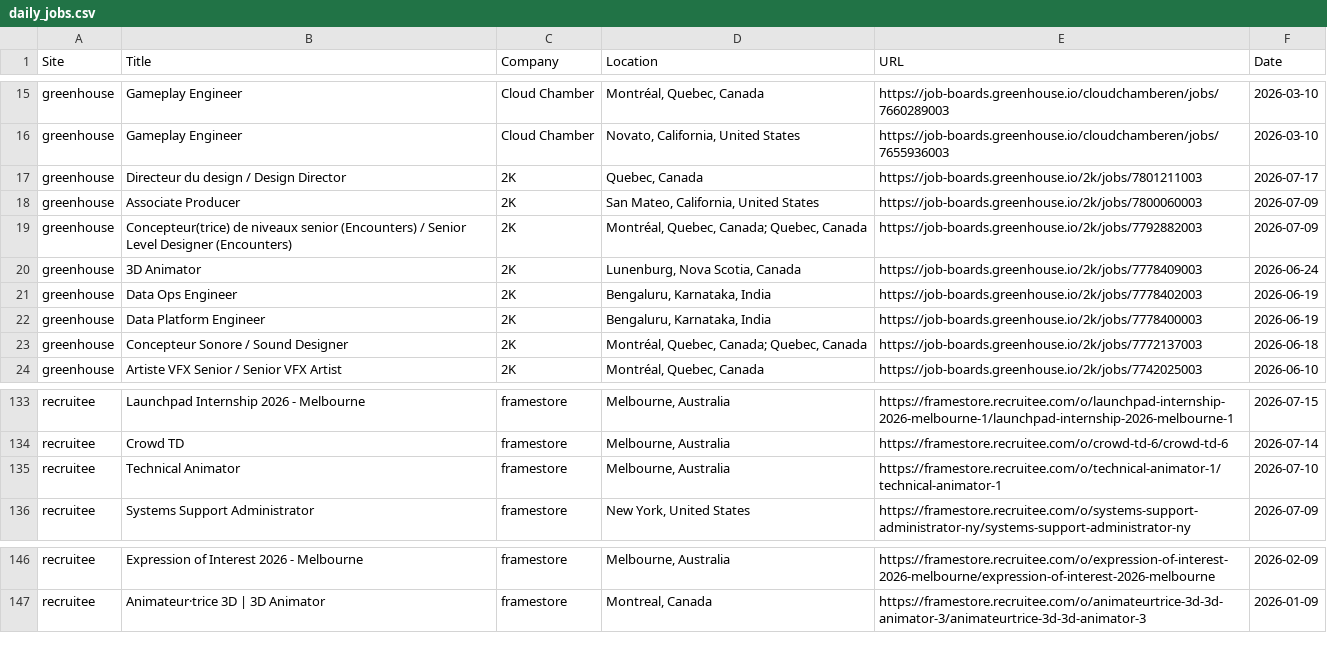
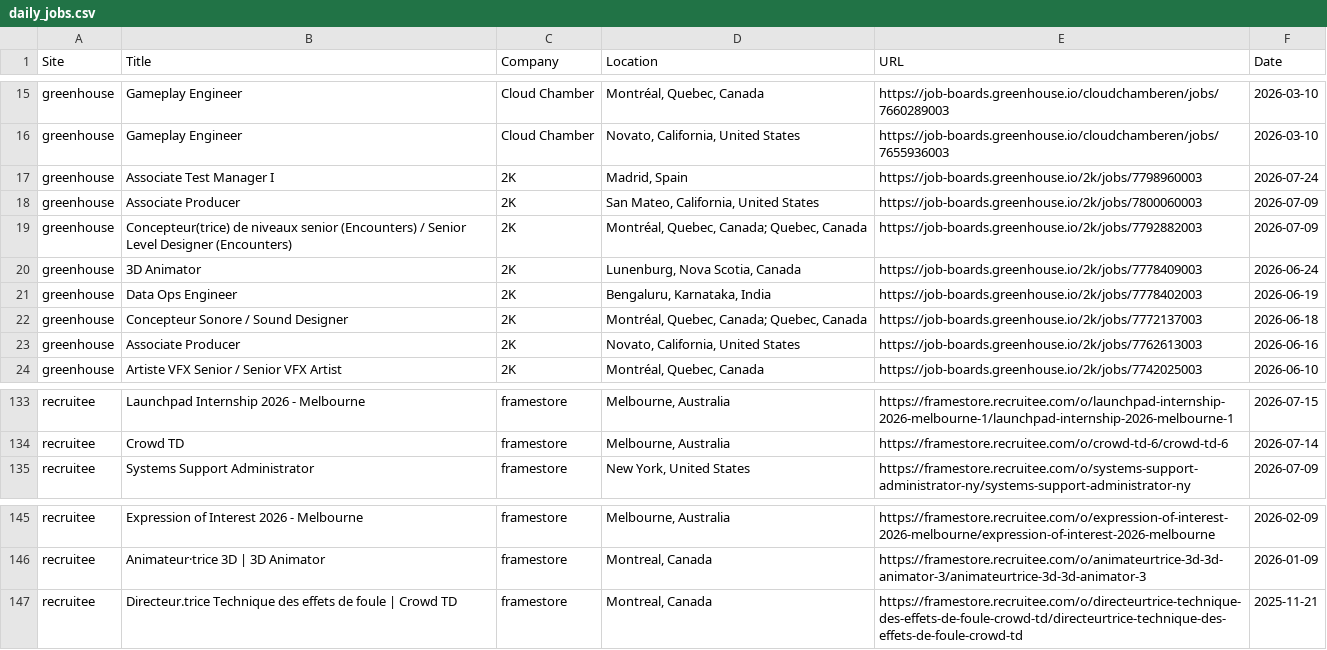
Before and after one commit to christiandguerard/ever-jobs-dash, a CSV file: daily_jobs.csv, drawn as a sheet; only a part is shown, gaps mark what is left out; the diff covers the shown part only.

```diff
--- a/daily_jobs.csv
+++ b/daily_jobs.csv
@@ -16,3 +16,3 @@ greenhouse,Gameplay Engineer,Cloud Chamber,"Montréal, Quebec, Canada",https://j
 greenhouse,Gameplay Engineer,Cloud Chamber,"Novato, California, United States",https://job-boards.greenhouse.io/cloudchamberen/jobs/7655936003,2026-03-10
-greenhouse,Directeur du design / Design Director,2K,"Quebec, Canada",https://job-boards.greenhouse.io/2k/jobs/7801211003,2026-07-17
+greenhouse,Associate Test Manager I,2K,"Madrid, Spain",https://job-boards.greenhouse.io/2k/jobs/7798960003,2026-07-24
 greenhouse,Associate Producer,2K,"San Mateo, California, United States",https://job-boards.greenhouse.io/2k/jobs/7800060003,2026-07-09
@@ -21,4 +21,4 @@ greenhouse,3D Animator,2K,"Lunenburg, Nova Scotia, Canada",https://job-boards.gr
 greenhouse,Data Ops Engineer,2K,"Bengaluru, Karnataka, India",https://job-boards.greenhouse.io/2k/jobs/7778402003,2026-06-19
-greenhouse,Data Platform Engineer,2K,"Bengaluru, Karnataka, India",https://job-boards.greenhouse.io/2k/jobs/7778400003,2026-06-19
 greenhouse,Concepteur Sonore / Sound Designer,2K,"Montréal, Quebec, Canada; Quebec, Canada",https://job-boards.greenhouse.io/2k/jobs/7772137003,2026-06-18
+greenhouse,Associate Producer,2K,"Novato, California, United States",https://job-boards.greenhouse.io/2k/jobs/7762613003,2026-06-16
 greenhouse,Artiste VFX Senior / Senior VFX Artist,2K,"Montréal, Quebec, Canada",https://job-boards.greenhouse.io/2k/jobs/7742025003,2026-06-10
@@ -134,3 +134,2 @@ recruitee,Launchpad Internship 2026 - Melbourne,framestore,"Melbourne, Australia
 recruitee,Crowd TD,framestore,"Melbourne, Australia",https://framestore.recruitee.com/o/crowd-td-6/crowd-td-6,2026-07-14
-recruitee,Technical Animator,framestore,"Melbourne, Australia",https://framestore.recruitee.com/o/technical-animator-1/technical-animator-1,2026-07-10
 recruitee,Systems Support Administrator,framestore,"New York, United States",https://framestore.recruitee.com/o/systems-support-administrator-ny/systems-support-administrator-ny,2026-07-09
@@ -147 +146,2 @@ recruitee,Expression of Interest 2026 - Melbourne,framestore,"Melbourne, Austral
 recruitee,Animateur·trice 3D | 3D Animator,framestore,"Montreal, Canada",https://framestore.recruitee.com/o/animateurtrice-3d-3d-animator-3/animateurtrice-3d-3d-animator-3,2026-01-09
+recruitee,Directeur.trice Technique des effets de foule | Crowd TD,framestore,"Montreal, Canada",https://framestore.recruitee.com/o/directeurtrice-technique-des-effets-de-foule-crowd-td/directeurtrice-technique-des-effets-de-foule-crowd-td,2025-11-21
```
Also changed, not shown: 5 added rows, 5 removed rows, 4 moved rows and 3 edited cells elsewhere in this file.
